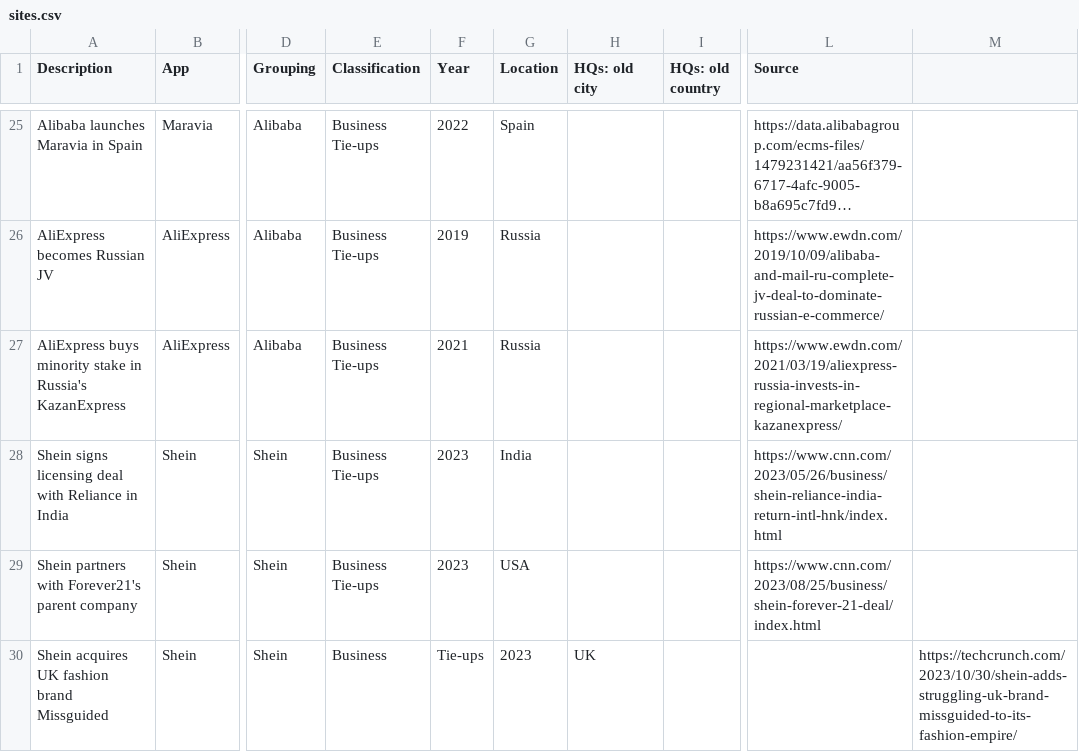
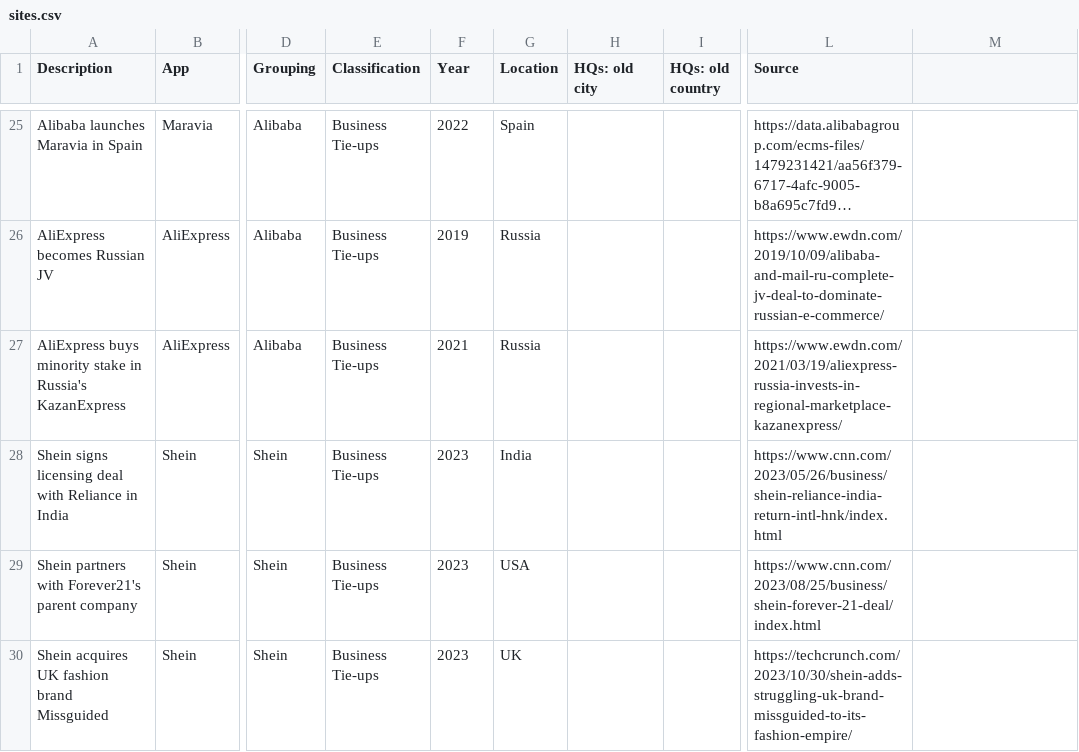
Before and after one commit to RahulMuk/RahulMuk.github.io, a CSV file: row/china_exp/sites.csv, drawn as a sheet; only a part is shown, gaps mark what is left out; long unchanged cells end in …; the diff names each change by its address in the sheet, - before the commit and + after, or states it on an @@ line.

```diff
--- a/row/china_exp/sites.csv
+++ b/row/china_exp/sites.csv
-E30 (Classification): Business
+E30 (Classification): Business Tie-ups
-F30 (Year): Tie-ups
+F30 (Year): 2023
-G30 (Location): 2023
+G30 (Location): UK
-H30 (HQs: old city): UK
+H30 (HQs: old city): (empty)
-L30 (Source): (empty)
+L30 (Source): https://techcrunch.com/2023/10/30/shein-adds-struggling-uk-brand-missguided-to-its-fashion-empire/
-M30: https://techcrunch.com/2023/10/30/shein-adds-struggling-uk-brand-missguided-to-its-fashion-empire/
+M30: (empty)
```
Also changed, not shown: 3 other files.
